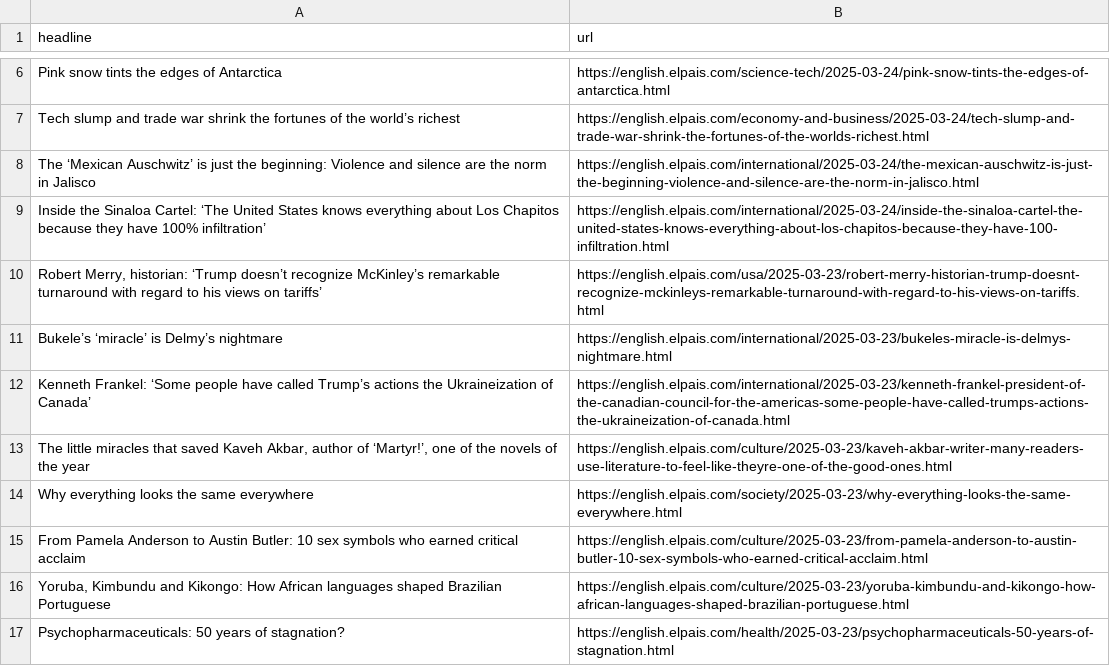
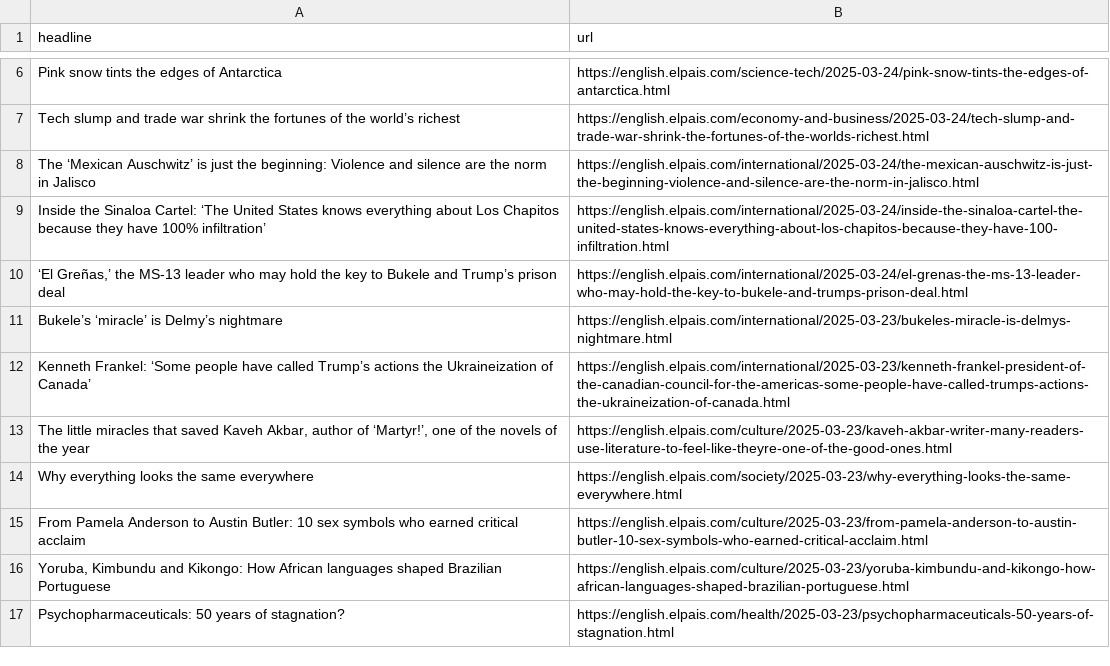
Before and after one commit to Tlo-l-w/el-paes-autoscraper, a CSV file: headlines.csv, drawn as a sheet; only a part is shown, gaps mark what is left out.

```diff
--- a/headlines.csv
+++ b/headlines.csv
@@ -9,3 +9,3 @@ The ‘Mexican Auschwitz’ is just the beginning: Violence and silence are the
 Inside the Sinaloa Cartel: ‘The United States knows everything about Los Chapitos because they have 100% infiltration’,https://english.elpais.com/international/2025-03-24/inside-the-sinaloa-cartel-the-united-states-knows-everything-about-los-chapitos-because-they-have-100-infiltration.html
-"Robert Merry, historian: ‘Trump doesn’t recognize McKinley’s remarkable turnaround with regard to his views on tariffs’",https://english.elpais.com/usa/2025-03-23/robert-merry-historian-trump-doesnt-recognize-mckinleys-remarkable-turnaround-with-regard-to-his-views-on-tariffs.html
+"‘El Greñas,’ the MS-13 leader who may hold the key to Bukele and Trump’s prison deal",https://english.elpais.com/international/2025-03-24/el-grenas-the-ms-13-leader-who-may-hold-the-key-to-bukele-and-trumps-prison-deal.html
 Bukele’s ‘miracle’ is Delmy’s nightmare,https://english.elpais.com/international/2025-03-23/bukeles-miracle-is-delmys-nightmare.html
```
